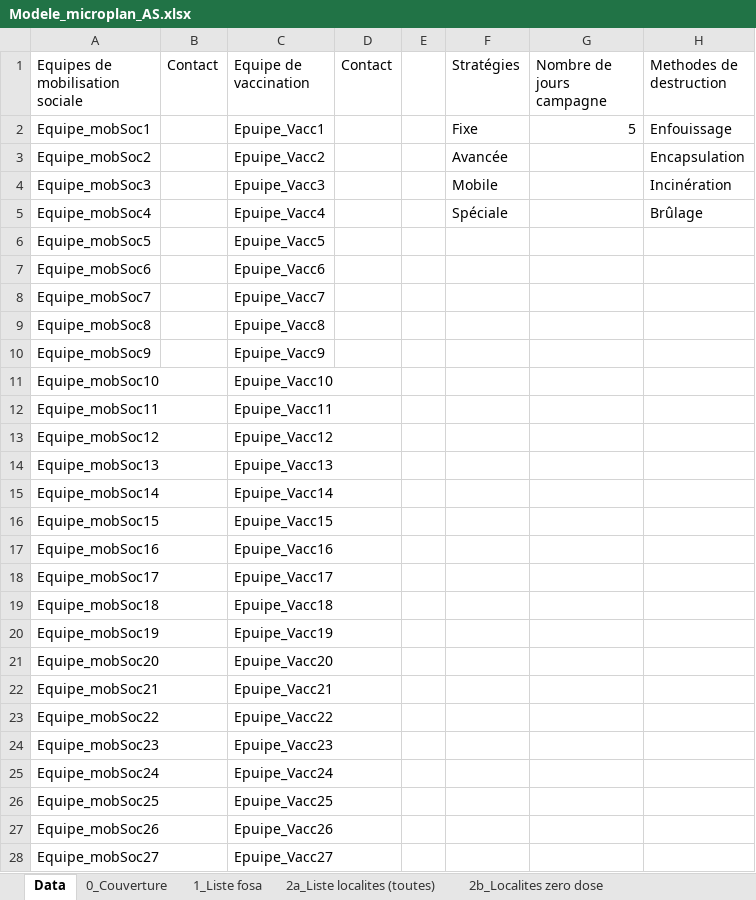
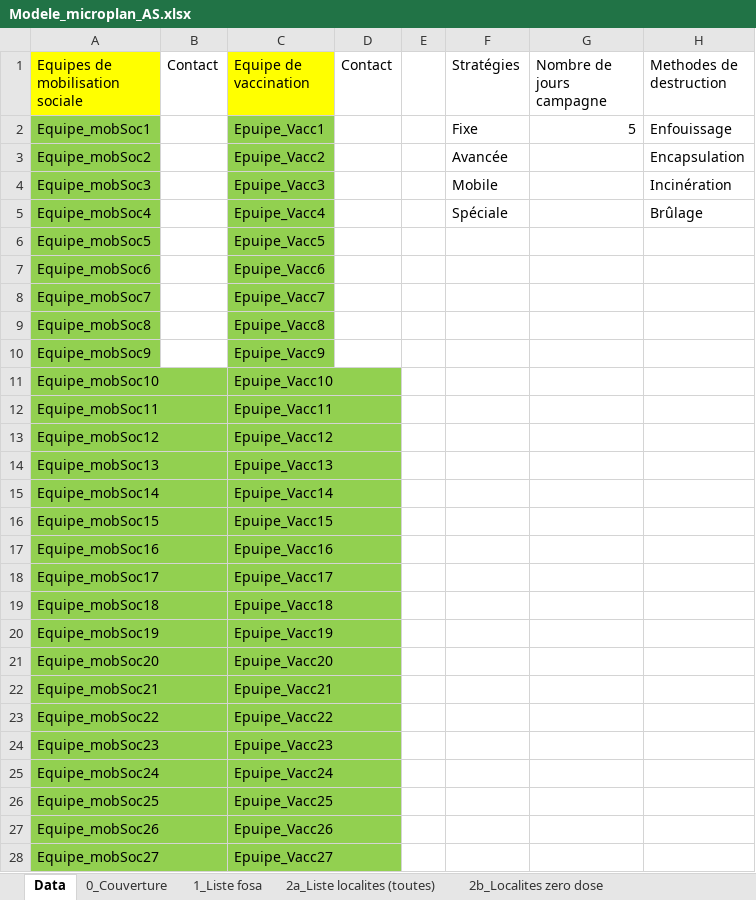
Before and after one commit to madewulf/microplans-cmr, an Excel workbook: Modele_microplan_AS.xlsx, sheet Data, drawn as a sheet; only a part is shown; values as stored, in another font and other column widths than the file's, no borders; the diff covers the shown part only; the diff names each change by its address in the sheet, - before the commit and + after, or states it on an @@ line.

```diff
--- a/Modele_microplan_AS.xlsx (sheet Data)
+++ b/Modele_microplan_AS.xlsx (sheet Data)
-A1 fill: none
+A1 fill: #FFFF00
-C1 fill: none
+C1 fill: #FFFF00
-A2:A28 fill: none
+A2:A28 fill: #92D050
-C2:C28 fill: none
+C2:C28 fill: #92D050
```
Also changed, not shown: cell formats elsewhere in this sheet, sheet 4_Acteurs communication, sheet 1_Liste fosa, sheet 10_Synthese, sheet 8. Vaccin et Intrants, sheet 5a. Itineraire mobsoc, sheet 5b. Itineraire equipe (2), 12 more sheets, other sheet tabs, formulas that keep their value, hidden cells, charts or pictures, 5 other files.
